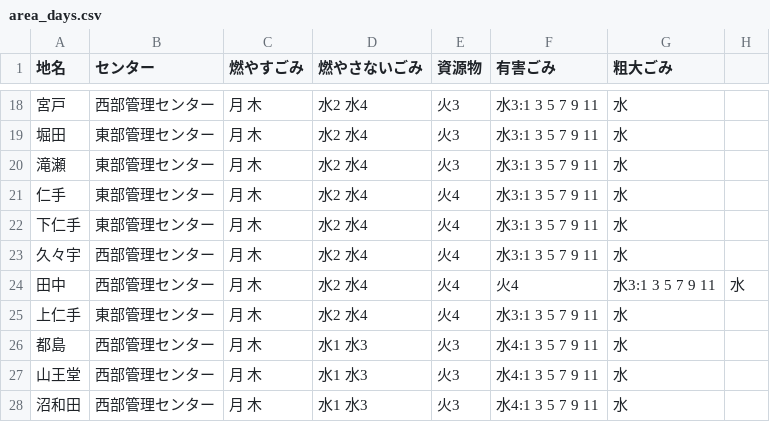
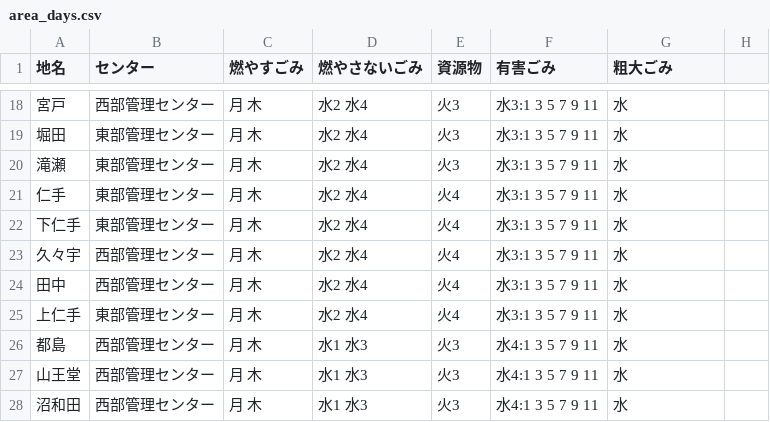
Before and after one commit to baku-baku/5374, a CSV file: data/area_days.csv, drawn as a sheet; only a part is shown, gaps mark what is left out.

Commit message:
Update area_days.csv

```diff
--- a/data/area_days.csv
+++ b/data/area_days.csv
@@ -23,3 +23,3 @@
 久々宇,西部管理センター,月 木,水2 水4,火4,水3:1 3 5 7 9 11,水
-田中,西部管理センター,月 木,水2 水4,火4,火4,水3:1 3 5 7 9 11,水
+田中,西部管理センター,月 木,水2 水4,火4,水3:1 3 5 7 9 11,水
 上仁手,東部管理センター,月 木,水2 水4,火4,水3:1 3 5 7 9 11,水
```
